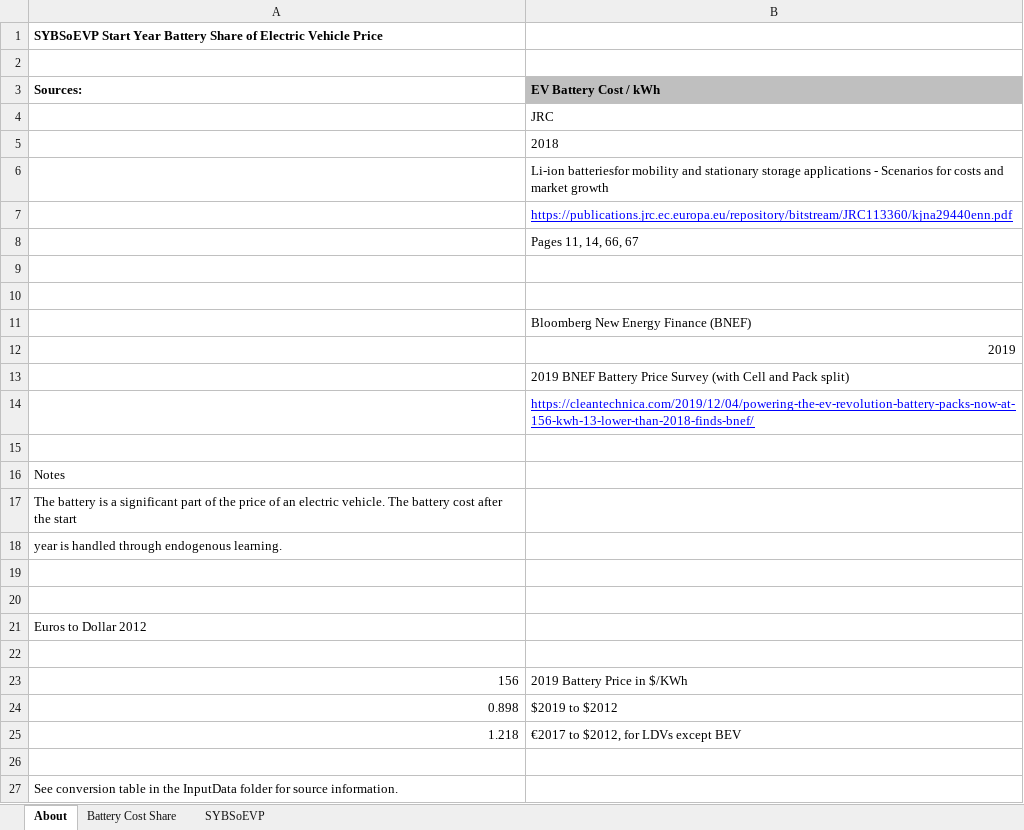
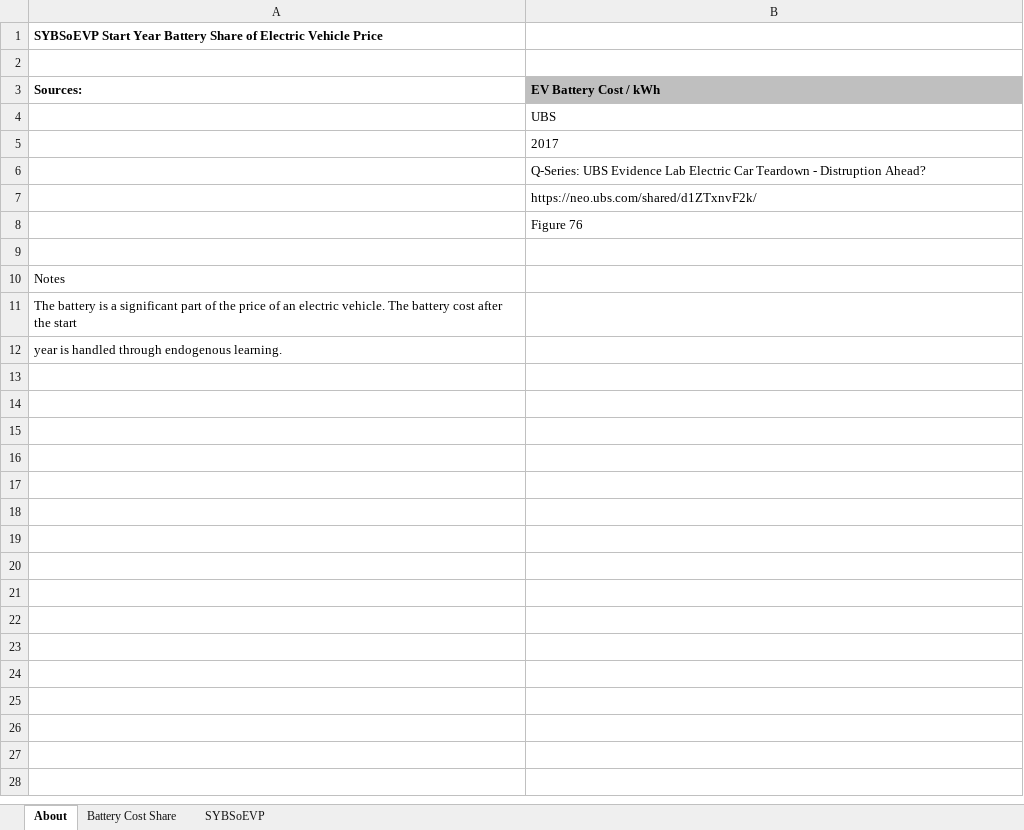
Before and after one commit to EnergyInnovation/eps-eu, an Excel workbook: InputData/trans/SYBSoEVP/Start Year Battery Share of EV Price.xlsx, sheet About, drawn as a sheet; values as stored, in another font and other column widths than the file's, no borders; charts and pictures not drawn; the diff names each change by its address in the sheet, - before the commit and + after, or states it on an @@ line.

```diff
--- a/InputData/trans/SYBSoEVP/Start Year Battery Share of EV Price.xlsx (sheet About)
+++ b/InputData/trans/SYBSoEVP/Start Year Battery Share of EV Price.xlsx (sheet About)
-B4 (EV Battery Cost / kWh): JRC
+B4 (EV Battery Cost / kWh): UBS
-B5 (EV Battery Cost / kWh): 2018
+B5 (EV Battery Cost / kWh): 2017
-B6 (EV Battery Cost / kWh): Li-ion batteriesfor mobility and stationary storage applications - Scenarios for costs and market growth
+B6 (EV Battery Cost / kWh): Q-Series: UBS Evidence Lab Electric Car Teardown - Distruption Ahead?
-B7 (EV Battery Cost / kWh): https://publications.jrc.ec.europa.eu/repository/bitstream/JRC113360/kjna29440enn.pdf
+B7 (EV Battery Cost / kWh): https://neo.ubs.com/shared/d1ZTxnvF2k/
@@ B7 underline: on → off, text colour: #0000FF → black @@
-B8 (EV Battery Cost / kWh): Pages 11, 14, 66, 67
+B8 (EV Battery Cost / kWh): Figure 76
-row 9: (empty)
-row 10: (empty)
-row 11:  | Bloomberg New Energy Finance (BNEF)
-row 12:  | 2019
-row 13:  | 2019 BNEF Battery Price Survey (with Cell and Pack split)
-row 14:  | https://cleantechnica.com/2019/12/04/powering-the-ev-revolution-battery-packs-now-at-156-kwh-13-lower-than-2018-finds-bnef/
-row 19: (empty)
-row 20: (empty)
-row 21: Euros to Dollar 2012
-row 22: (empty)
-row 23: 156 | 2019 Battery Price in $/KWh
-row 24: 0.898 | $2019 to $2012
-row 25: 1.218 | €2017 to $2012, for LDVs except BEV
-row 26: (empty)
-row 27: See conversion table in the InputData folder for source information.
```
Also changed, not shown: sheet Battery Cost Share, sheet SYBSoEVP, charts or pictures, 1 other file.
